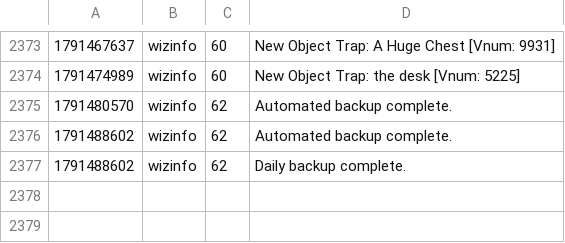
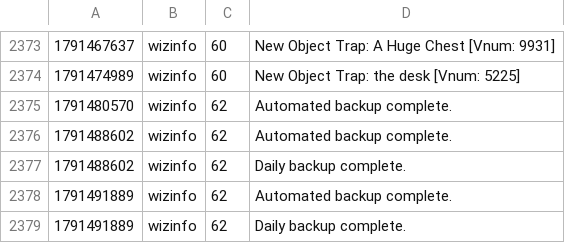
Before and after one commit to jeremydbean/toc2026, a TSV file: log/webadmin-events.tsv, drawn as a sheet; only a part is shown, gaps mark what is left out.

```diff
--- a/log/webadmin-events.tsv
+++ b/log/webadmin-events.tsv
@@ -2377 +2377,3 @@
 1791488602	wizinfo	62	Daily backup complete.
+1791491889	wizinfo	62	Automated backup complete.
+1791491889	wizinfo	62	Daily backup complete.
```
Also changed, not shown: 2 other files.
